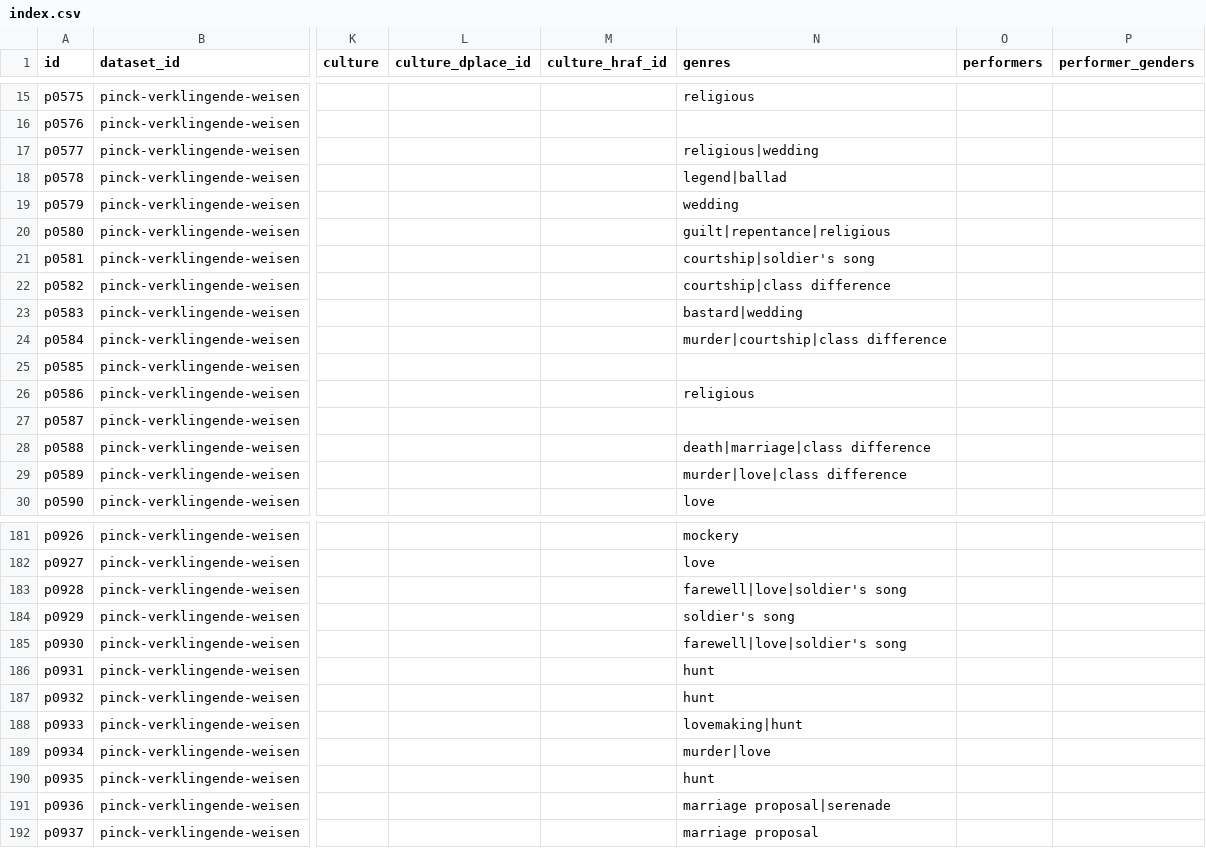
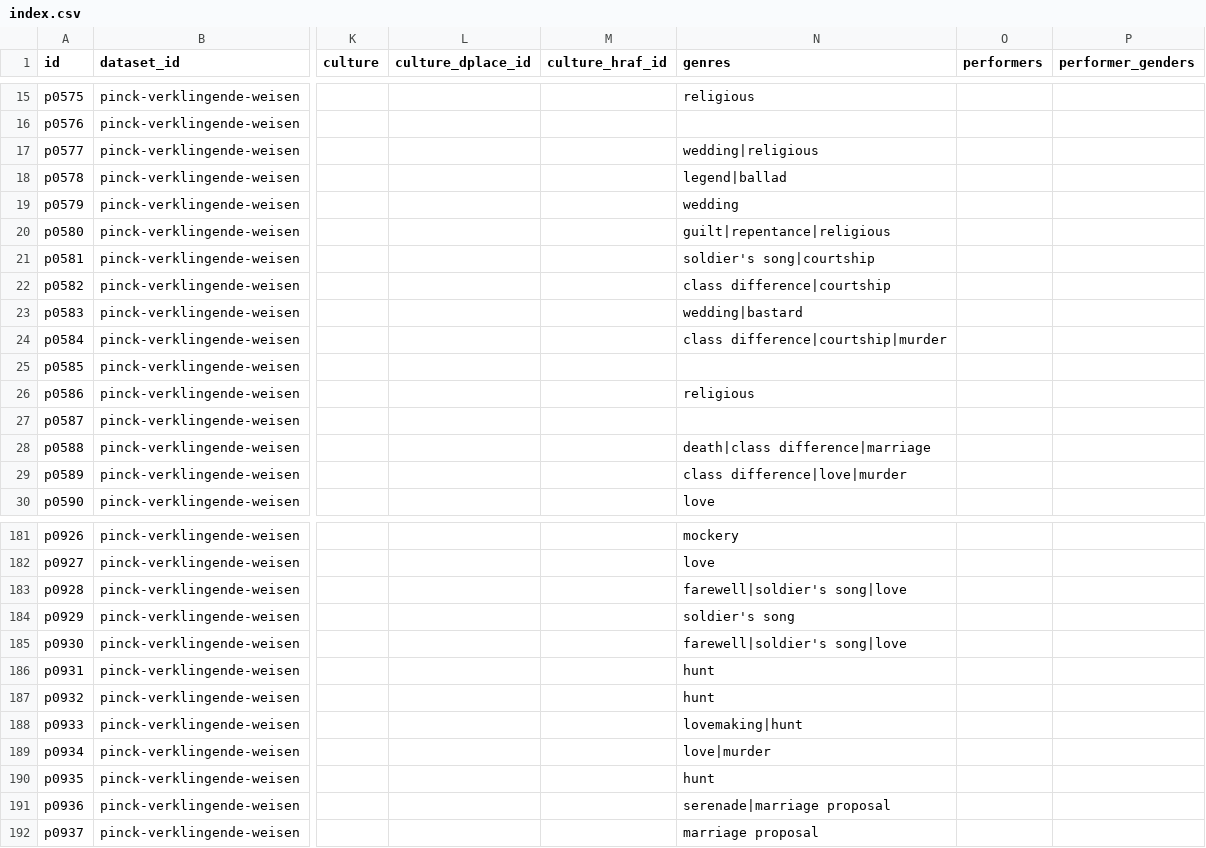
Before and after one commit to bacor/catafolk, a CSV file: datasets/pinck-verklingende-weisen/index.csv, drawn as a sheet; only a part is shown, gaps mark what is left out; the diff covers the shown part only; the diff names each change by its address in the sheet, - before the commit and + after, or states it on an @@ line.

```diff
--- a/datasets/pinck-verklingende-weisen/index.csv
+++ b/datasets/pinck-verklingende-weisen/index.csv
-N17 (genres): religious|wedding
+N17 (genres): wedding|religious
-N21 (genres): courtship|soldier's song
+N21 (genres): soldier's song|courtship
-N22 (genres): courtship|class difference
+N22 (genres): class difference|courtship
-N23 (genres): bastard|wedding
+N23 (genres): wedding|bastard
-N24 (genres): murder|courtship|class difference
+N24 (genres): class difference|courtship|murder
-N28 (genres): death|marriage|class difference
+N28 (genres): death|class difference|marriage
-N29 (genres): murder|love|class difference
+N29 (genres): class difference|love|murder
-N183 (genres): farewell|love|soldier's song
+N183 (genres): farewell|soldier's song|love
-N185 (genres): farewell|love|soldier's song
+N185 (genres): farewell|soldier's song|love
-N189 (genres): murder|love
+N189 (genres): love|murder
-N191 (genres): marriage proposal|serenade
+N191 (genres): serenade|marriage proposal
```
Also changed, not shown: 37 edited cells elsewhere in this file, datasets/sagrillo-luxembourg/index.csv, datasets/volksthumliche-lieder/index.csv, 2 other files.
